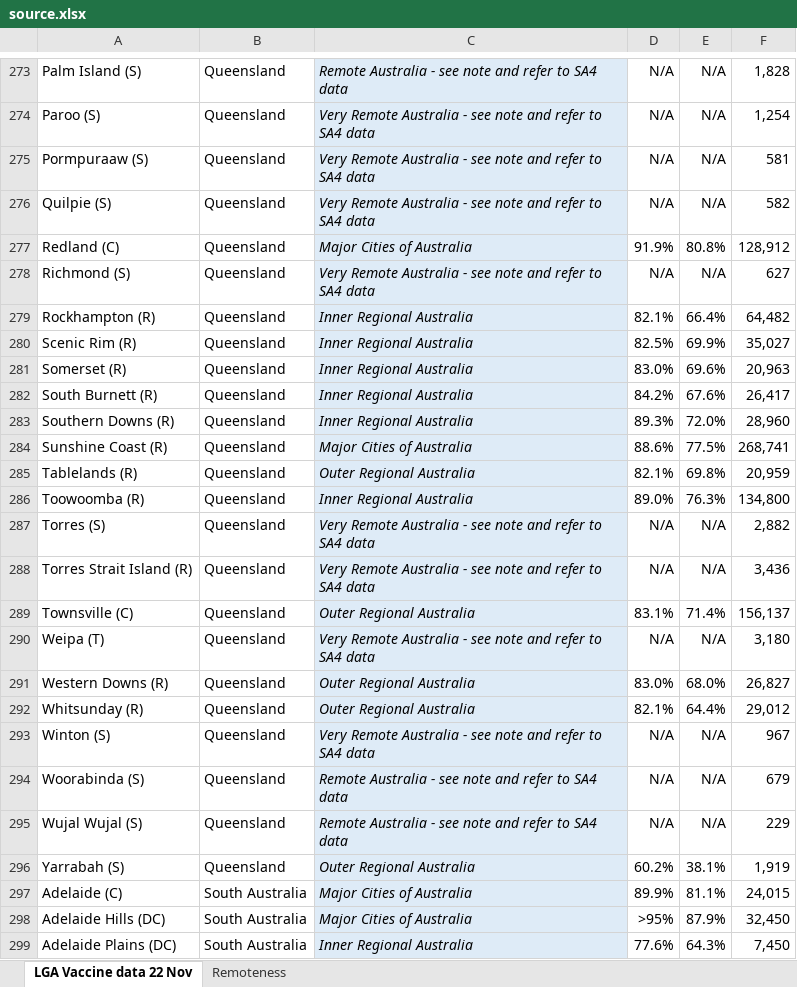
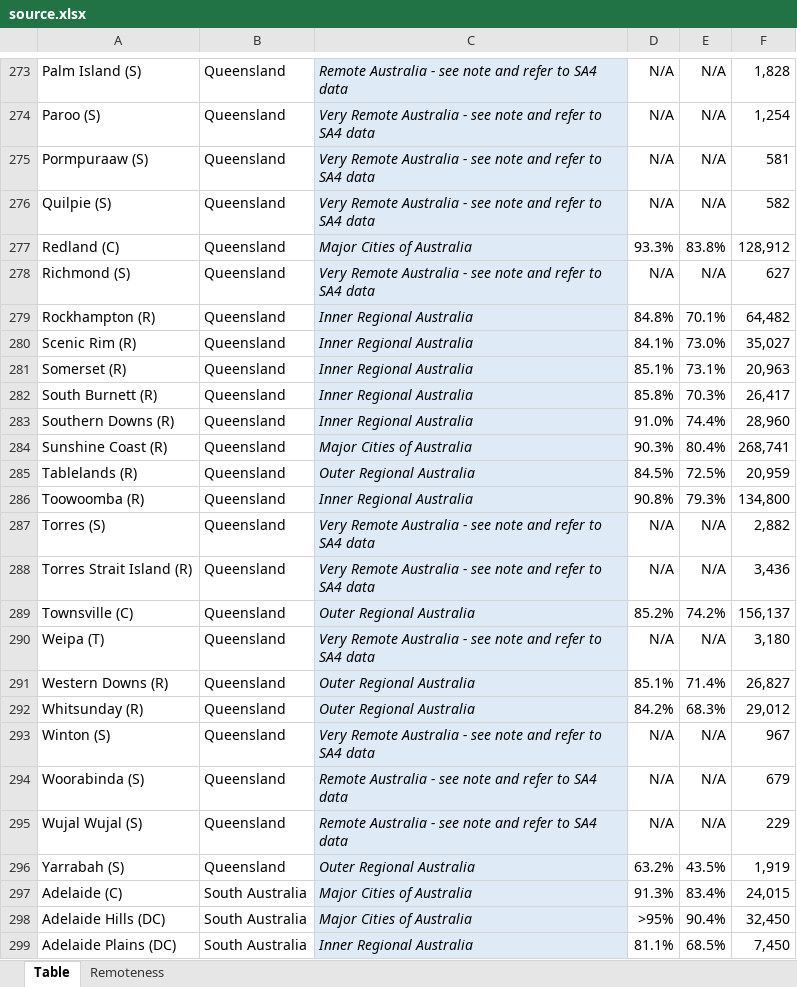
Before and after one commit to Booligoosh/covid19nsw, an Excel workbook: src/data/lga-vaccinations/source.xlsx, sheet Table, drawn as a sheet; only a part is shown, gaps mark what is left out; values as stored, in another font and other column widths than the file's, no borders; conditional formats and table styles not drawn; the diff covers the shown part only; the diff names each change by its address in the sheet, - before the commit and + after, or states it on an @@ line.

Commit message:
Update council vaccinations data

```diff
--- a/src/data/lga-vaccinations/source.xlsx (sheet Table)
+++ b/src/data/lga-vaccinations/source.xlsx (sheet Table)
-sheet tab: LGA Vaccine data 22 Nov
+sheet tab: Table
-D277: 91.9%
+D277: 93.3%
-E277: 80.8%
+E277: 83.8%
-D279: 82.1%
+D279: 84.8%
-E279: 66.4%
+E279: 70.1%
-D280: 82.5%
+D280: 84.1%
-E280: 69.9%
+E280: 73.0%
-D281: 83.0%
+D281: 85.1%
-E281: 69.6%
+E281: 73.1%
-D282: 84.2%
+D282: 85.8%
-E282: 67.6%
+E282: 70.3%
-D283: 89.3%
+D283: 91.0%
-E283: 72.0%
+E283: 74.4%
-D284: 88.6%
+D284: 90.3%
-E284: 77.5%
+E284: 80.4%
-D285: 82.1%
+D285: 84.5%
-E285: 69.8%
+E285: 72.5%
-D286: 89.0%
+D286: 90.8%
-E286: 76.3%
+E286: 79.3%
-D289: 83.1%
+D289: 85.2%
-E289: 71.4%
+E289: 74.2%
-D291: 83.0%
+D291: 85.1%
-E291: 68.0%
+E291: 71.4%
-D292: 82.1%
+D292: 84.2%
-E292: 64.4%
+E292: 68.3%
-D296: 60.2%
+D296: 63.2%
-E296: 38.1%
+E296: 43.5%
-D297: 89.9%
+D297: 91.3%
-E297: 81.1%
+E297: 83.4%
-E298: 87.9%
+E298: 90.4%
-D299: 77.6%
+D299: 81.1%
-E299: 64.3%
+E299: 68.5%
```
Also changed, not shown: 1 removed row and 526 edited cells elsewhere in this sheet, 1 other file.
